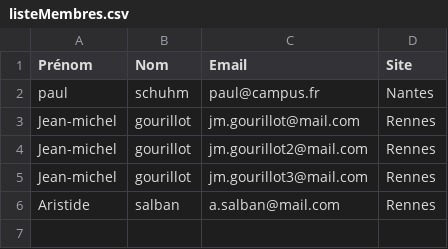
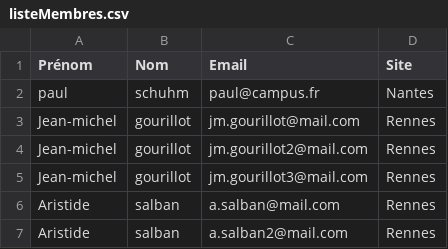
Before and after one commit to Ararhak/sortir.com, a CSV file: data_admin/listeMembres.csv, drawn as a sheet; the diff names each change by its address in the sheet, - before the commit and + after, or states it on an @@ line.

```diff
--- a/data_admin/listeMembres.csv
+++ b/data_admin/listeMembres.csv
+row 7: Aristide | salban | a.salban2@mail.com | Rennes
```
Also changed, not shown: 3 other files.
